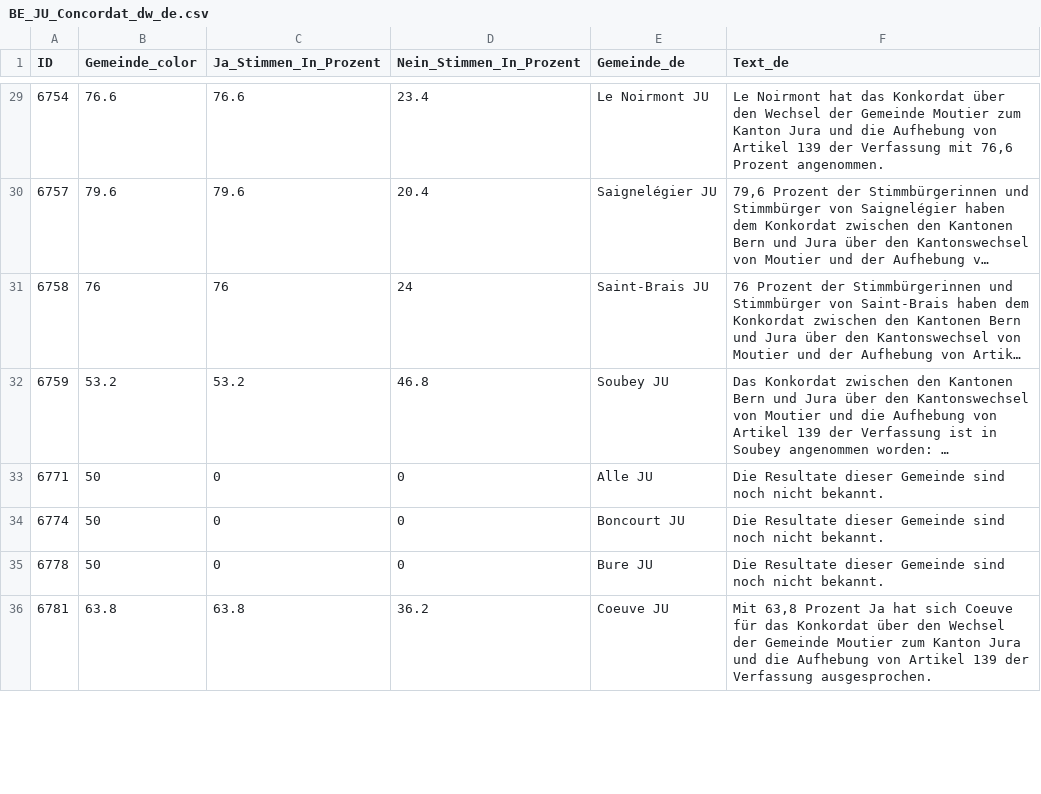
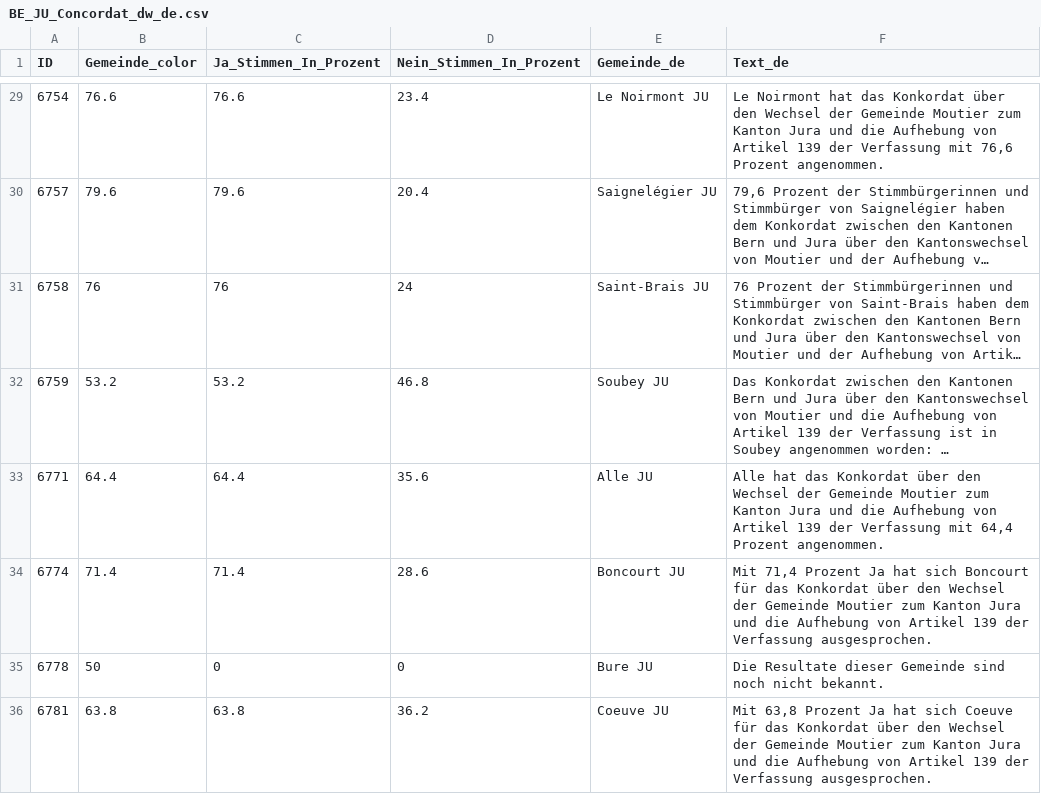
Before and after one commit to awp-finanznachrichten/lena_september2024, a CSV file: Output_Cantons/BE_JU_Concordat_dw_de.csv, drawn as a sheet; only a part is shown, gaps mark what is left out; long unchanged cells end in …; the diff covers the shown part only; the diff names each change by its address in the sheet, - before the commit and + after, or states it on an @@ line.

```diff
--- a/Output_Cantons/BE_JU_Concordat_dw_de.csv
+++ b/Output_Cantons/BE_JU_Concordat_dw_de.csv
-B33 (Gemeinde_color): 50
+B33 (Gemeinde_color): 64.4
-C33 (Ja_Stimmen_In_Prozent): 0
+C33 (Ja_Stimmen_In_Prozent): 64.4
-D33 (Nein_Stimmen_In_Prozent): 0
+D33 (Nein_Stimmen_In_Prozent): 35.6
-F33 (Text_de): Die Resultate dieser Gemeinde sind noch nicht bekannt.
+F33 (Text_de): Alle hat das Konkordat über den Wechsel der Gemeinde Moutier zum Kanton Jura und die Aufhebung von Artikel 139 der Verfassung mit 64,4 Prozent angenommen.
-B34 (Gemeinde_color): 50
+B34 (Gemeinde_color): 71.4
-C34 (Ja_Stimmen_In_Prozent): 0
+C34 (Ja_Stimmen_In_Prozent): 71.4
-D34 (Nein_Stimmen_In_Prozent): 0
+D34 (Nein_Stimmen_In_Prozent): 28.6
-F34 (Text_de): Die Resultate dieser Gemeinde sind noch nicht bekannt.
+F34 (Text_de): Mit 71,4 Prozent Ja hat sich Boncourt für das Konkordat über den Wechsel der Gemeinde Moutier zum Kanton Jura und die Aufhebung von Artikel 139 der Verfassung ausgesprochen.
```
Also changed, not shown: 44 edited cells elsewhere in this file, Output_Cantons/BE_JU_Concordat_dw_fr.csv, Output_Cantons/JU_Concordat_dw_de.csv, 10 other files.
